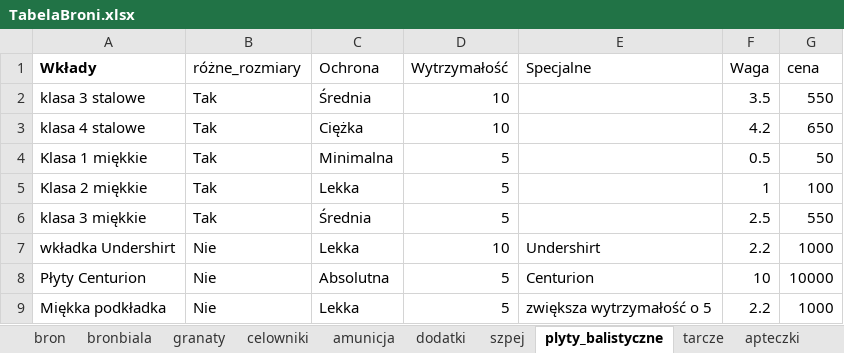
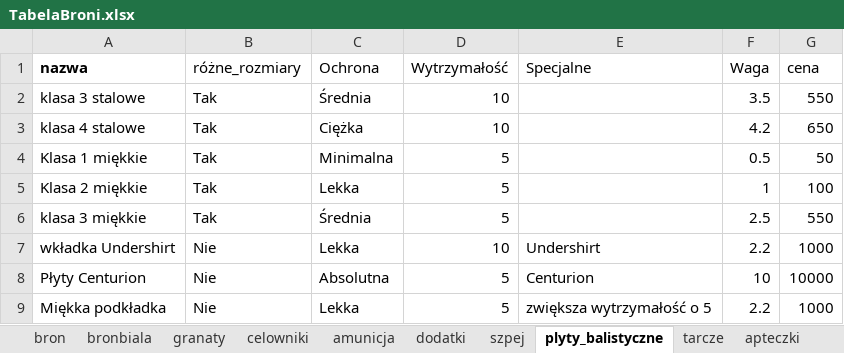
Before and after one commit to PLchochliman/TG, an Excel workbook: TabelaBroni.xlsx, sheet plyty_balistyczne, drawn as a sheet; values as stored, in another font and other column widths than the file's, no borders; the diff names each change by its address in the sheet, - before the commit and + after, or states it on an @@ line.

```diff
--- a/TabelaBroni.xlsx (sheet plyty_balistyczne)
+++ b/TabelaBroni.xlsx (sheet plyty_balistyczne)
-A1: Wkłady
+A1: nazwa
```
Also changed, not shown: 2 other files.
